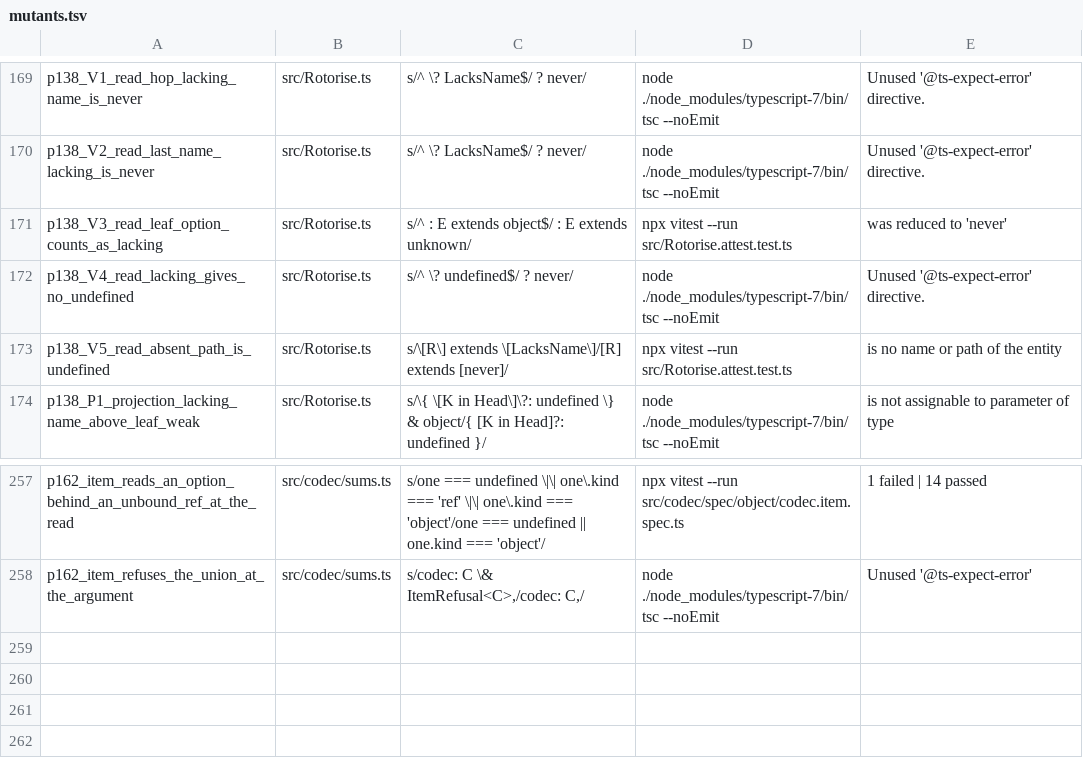
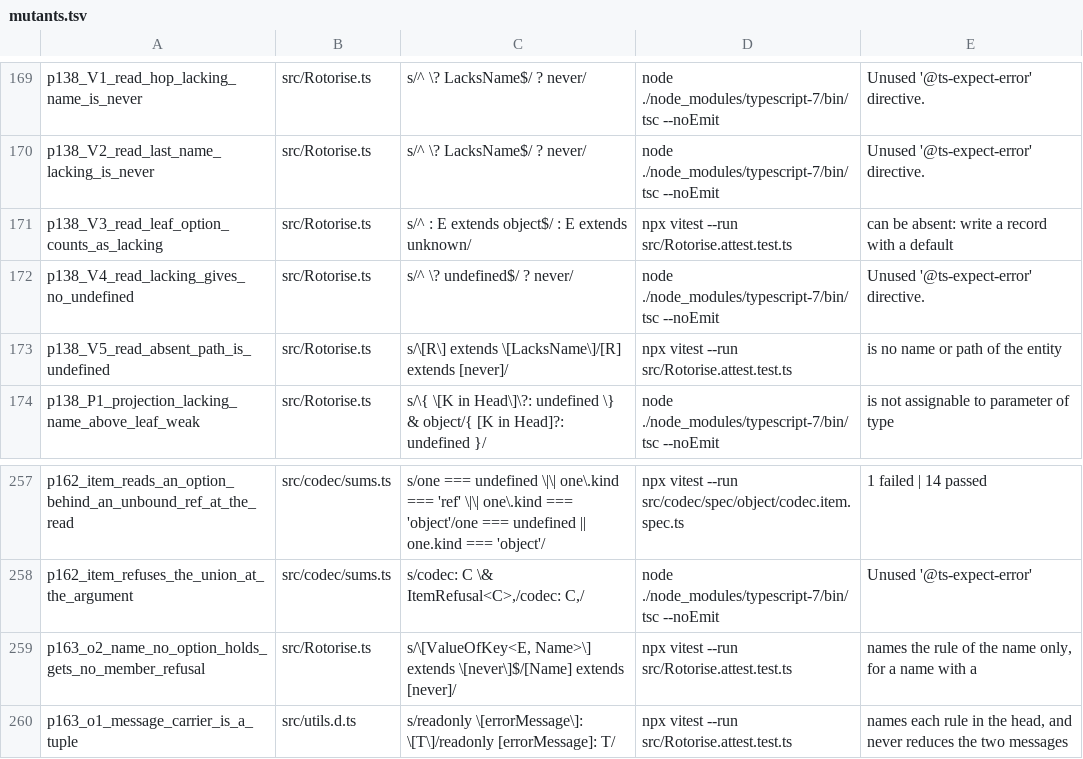
Before and after one commit to josher8a/rotorise, a TSV file: scripts/mutants.tsv, drawn as a sheet; only a part is shown, gaps mark what is left out.

Commit message:
fix(key): a key element that two rules refuse names each rule
A refusal of a key element is the element intersected with a message.
Two refusals of one element put two messages at one property, and the
compiler reduced the intersection to `never`, so the head of the error
named no reason. `ErrorMessage<T>` now holds the message in a tuple, and
the head names each message. `ErrorMessage` is a published type: its
property changes from `T` to `[T]`, and no published name moves.

`ValidateLeaf` refused a name that no option of the entity holds with
the text of a member that is none of S, N and B. That text was false for
a name with a `.` that is a string attribute. `NoSuchName` already
refuses the name on the same slot, so `ValidateLeaf` now adds no second
refusal there.

Two attest tests pin the head of each error. docs/defects.md: the entry
on the `never` head now states what stays, which is that the type
refuses these schemas and the run time builds them, measured again
today. Two rows in scripts/mutants.tsv, and one tracked row gets the
text that its test prints now, because no intersection reduces to
`never`.

tests: 2927 passed to 2929 passed.
ts7 instantiations: 8828840 to 8818886.

```diff
--- a/scripts/mutants.tsv
+++ b/scripts/mutants.tsv
@@ -170,3 +170,3 @@ p138_V1_read_hop_lacking_name_is_never	src/Rotorise.ts	s/^              \? Lacks
 p138_V2_read_last_name_lacking_is_never	src/Rotorise.ts	s/^            \? LacksName$/            ? never/	node ./node_modules/typescript-7/bin/tsc --noEmit	Unused '@ts-expect-error' directive.
-p138_V3_read_leaf_option_counts_as_lacking	src/Rotorise.ts	s/^          : E extends object$/          : E extends unknown/	npx vitest --run src/Rotorise.attest.test.ts	was reduced to 'never'
+p138_V3_read_leaf_option_counts_as_lacking	src/Rotorise.ts	s/^          : E extends object$/          : E extends unknown/	npx vitest --run src/Rotorise.attest.test.ts	can be absent: write a record with a default
 p138_V4_read_lacking_gives_no_undefined	src/Rotorise.ts	s/^              \? undefined$/              ? never/	node ./node_modules/typescript-7/bin/tsc --noEmit	Unused '@ts-expect-error' directive.
@@ -258 +258,3 @@ p162_item_reads_an_option_behind_an_unbound_ref_at_the_read	src/codec/sums.ts	s/
 p162_item_refuses_the_union_at_the_argument	src/codec/sums.ts	s/codec: C \& ItemRefusal<C>,/codec: C,/	node ./node_modules/typescript-7/bin/tsc --noEmit	Unused '@ts-expect-error'
+p163_o2_name_no_option_holds_gets_no_member_refusal	src/Rotorise.ts	s/\[ValueOfKey<E, Name>\] extends \[never\]$/[Name] extends [never]/	npx vitest --run src/Rotorise.attest.test.ts	names the rule of the name only, for a name with a
+p163_o1_message_carrier_is_a_tuple	src/utils.d.ts	s/readonly \[errorMessage\]: \[T\]/readonly [errorMessage]: T/	npx vitest --run src/Rotorise.attest.test.ts	names each rule in the head, and never reduces the two messages
```
Also changed, not shown: 4 other files.
